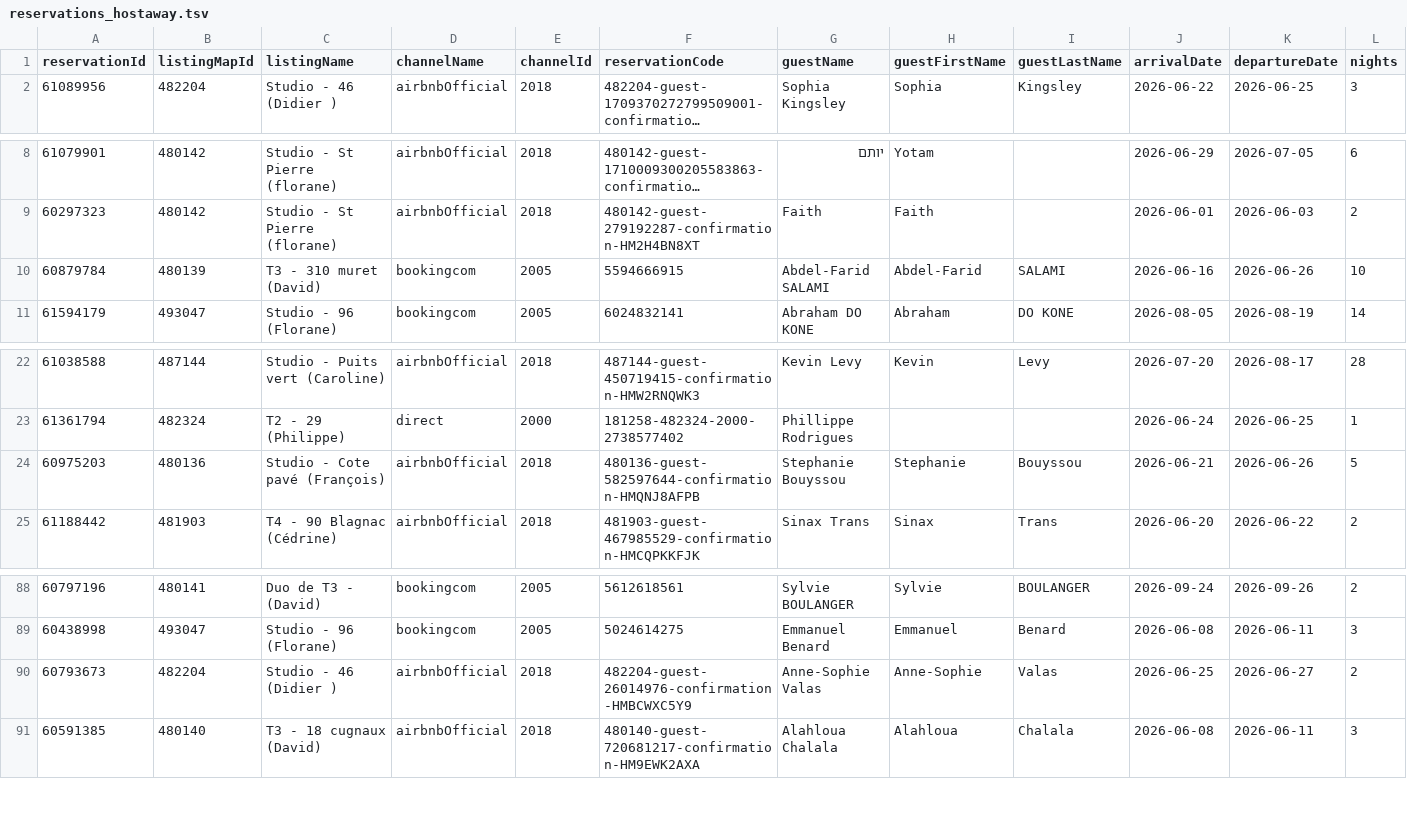
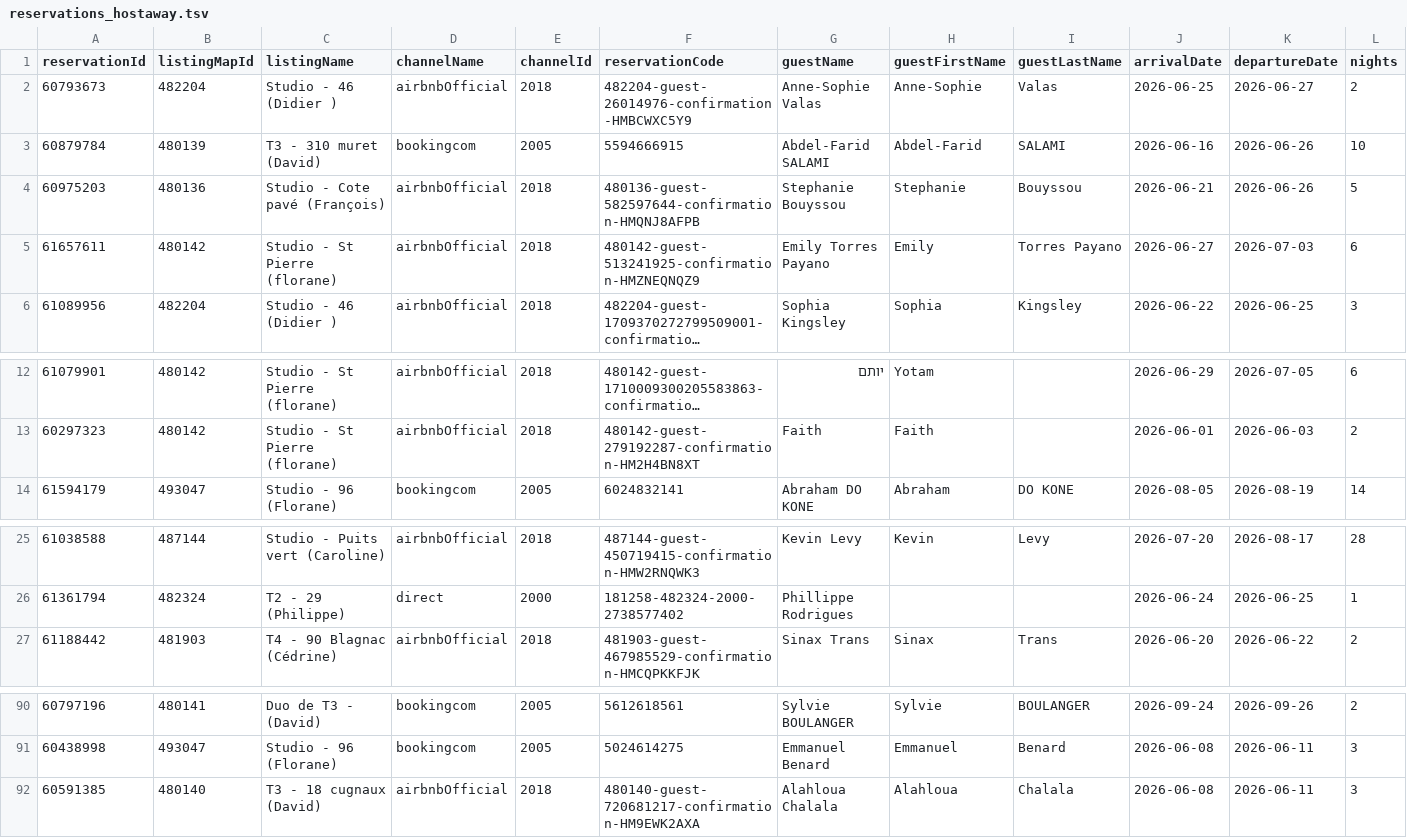
Before and after one commit to eschmitt27/hostaway-reporting, a TSV file: reservations_hostaway.tsv, drawn as a sheet; only a part is shown, gaps mark what is left out; long unchanged cells end in …; removed rows and columns are numbered as before the commit, all else as after; rows hold the shown columns only; the diff names each change by its address in the sheet, - before the commit and + after, or states it on an @@ line.

```diff
--- a/reservations_hostaway.tsv
+++ b/reservations_hostaway.tsv
+row 2: 60793673 | 482204 | Studio - 46 (Didier ) | airbnbOfficial | 2018 | 482204-guest-26014976-confirmation-HMBCWXC5Y9 | Anne-Sophie Valas | Anne-Sophie | Valas | 2026-06-25 | 2026-06-27 | 2
+row 3: 60879784 | 480139 | T3 - 310 muret (David) | bookingcom | 2005 | 5594666915 | Abdel-Farid SALAMI | Abdel-Farid | SALAMI | 2026-06-16 | 2026-06-26 | 10
+row 4: 60975203 | 480136 | Studio - Cote pavé (François) | airbnbOfficial | 2018 | 480136-guest-582597644-confirmation-HMQNJ8AFPB | Stephanie Bouyssou | Stephanie | Bouyssou | 2026-06-21 | 2026-06-26 | 5
+row 5: 61657611 | 480142 | Studio - St Pierre (florane) | airbnbOfficial | 2018 | 480142-guest-513241925-confirmation-HMZNEQNQZ9 | Emily Torres Payano | Emily | Torres Payano | 2026-06-27 | 2026-07-03 | 6
-row 10: 60879784 | 480139 | T3 - 310 muret (David) | bookingcom | 2005 | 5594666915 | Abdel-Farid SALAMI | Abdel-Farid | SALAMI | 2026-06-16 | 2026-06-26 | 10
-row 24: 60975203 | 480136 | Studio - Cote pavé (François) | airbnbOfficial | 2018 | 480136-guest-582597644-confirmation-HMQNJ8AFPB | Stephanie Bouyssou | Stephanie | Bouyssou | 2026-06-21 | 2026-06-26 | 5
-row 90: 60793673 | 482204 | Studio - 46 (Didier ) | airbnbOfficial | 2018 | 482204-guest-26014976-confirmation-HMBCWXC5Y9 | Anne-Sophie Valas | Anne-Sophie | Valas | 2026-06-25 | 2026-06-27 | 2
```
Also changed, not shown: hostaway_reporting_final.tsv, 1 other file.
